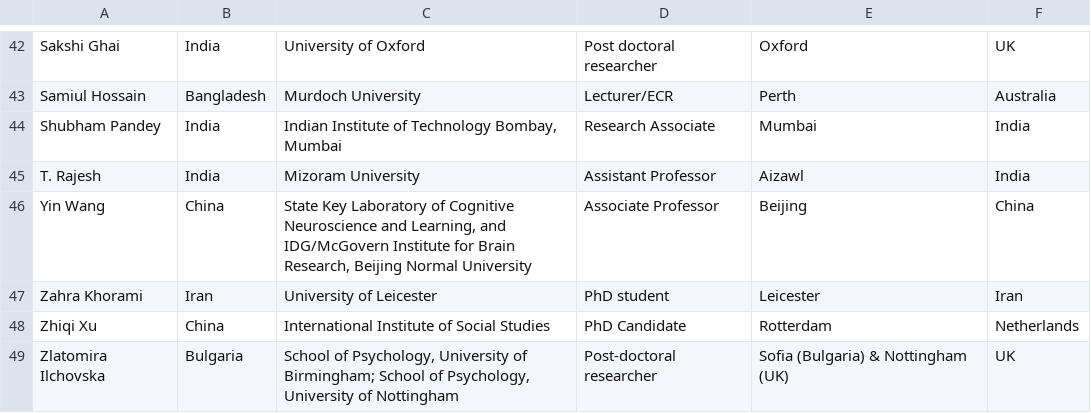
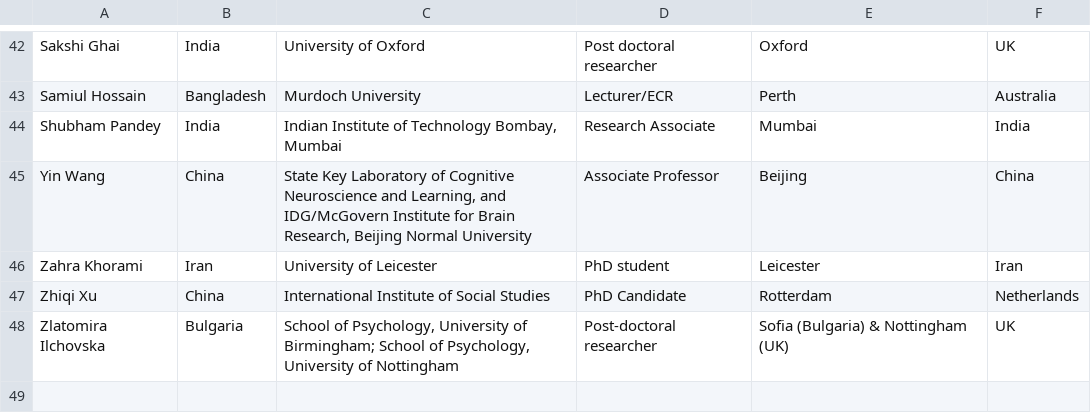
Before and after one commit to psychbruce/OS-developing-world, a CSV file: Contributors.csv, drawn as a sheet; only a part is shown, gaps mark what is left out.

```diff
--- a/Contributors.csv
+++ b/Contributors.csv
@@ -44,3 +44,2 @@ Samiul Hossain,Bangladesh,Murdoch University,Lecturer/ECR,Perth,Australia
 Shubham Pandey,India,"Indian Institute of Technology Bombay, Mumbai",Research Associate ,Mumbai,India
-T. Rajesh,India,Mizoram University,Assistant Professor,Aizawl,India
 Yin Wang,China,"State Key Laboratory of Cognitive Neuroscience and Learning, and IDG/McGovern Institute for Brain Research, Beijing Normal University",Associate Professor,Beijing,China
```
Also changed, not shown: 1 other file.
